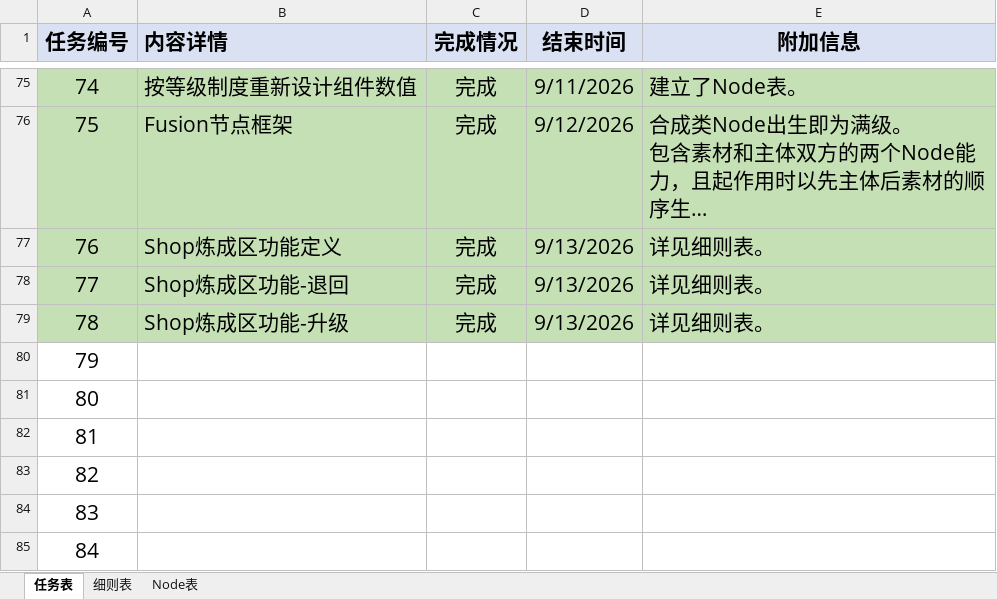
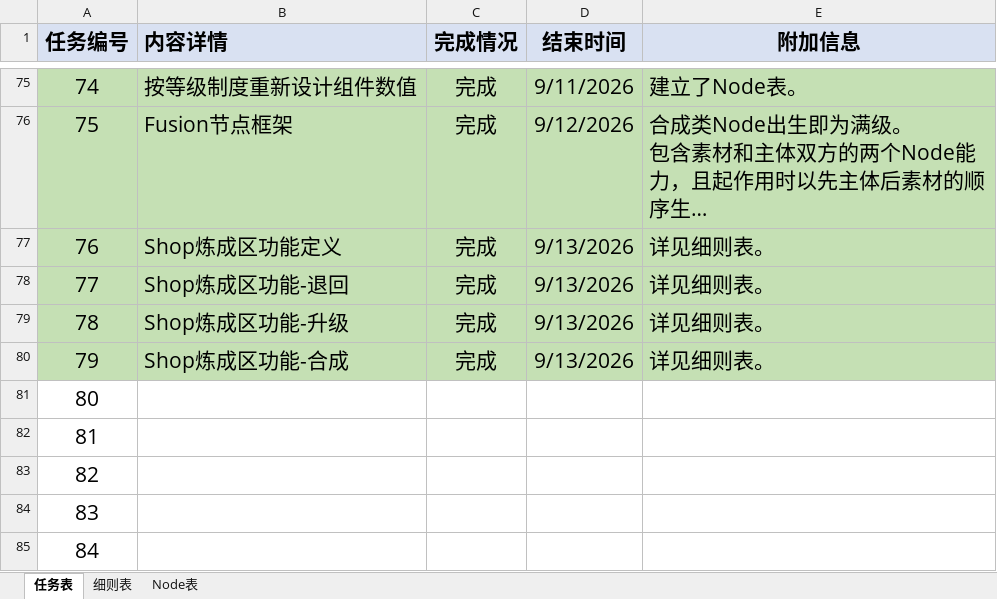
Before and after one commit to MrMedius/CoreRefiner, an Excel workbook: CoreRefiner工作表.xlsx, sheet 任务表, drawn as a sheet; only a part is shown, gaps mark what is left out; long unchanged cells end in …; values as stored, in another font and other column widths than the file's, no borders; the diff names each change by its address in the sheet, - before the commit and + after, or states it on an @@ line.

```diff
--- a/CoreRefiner工作表.xlsx (sheet 任务表)
+++ b/CoreRefiner工作表.xlsx (sheet 任务表)
-A80:E80 fill: none
+A80:E80 fill: #C5E0B4
-B80 (内容详情): (empty)
+B80 (内容详情): Shop炼成区功能-合成
-C80 (完成情况): (empty)
+C80 (完成情况): 完成
-D80 (结束时间): (empty)
+D80 (结束时间): 9/13/2026
-E80 (附加信息): (empty)
+E80 (附加信息): 详见细则表。
```
Also changed, not shown: 2 other files.
